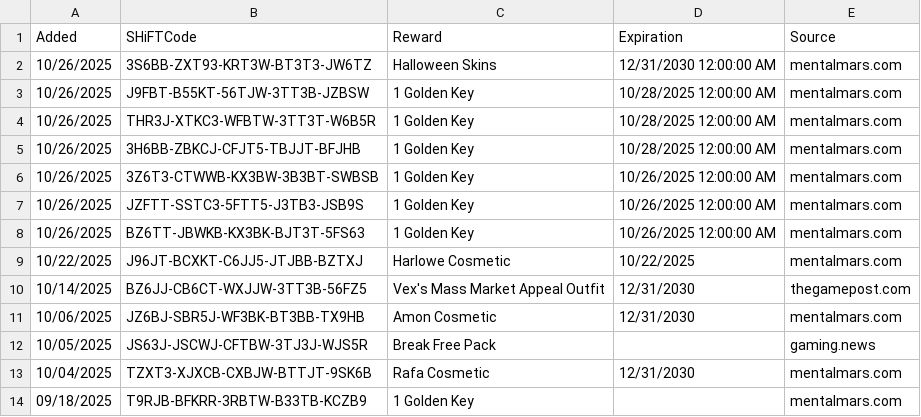
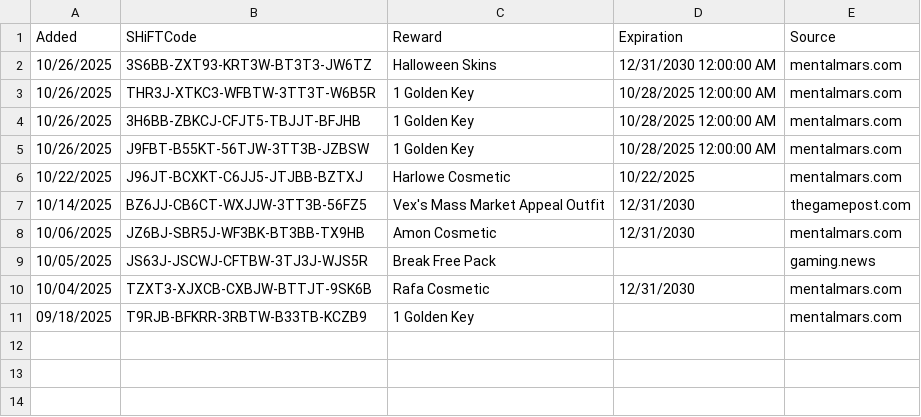
Before and after one commit to VinceCarbone/Borderlands4-SHiFTCodes, a CSV file: Borderlands4 SHiFT Codes.csv, drawn as a sheet.

Commit message:
SHiFT code update 10/27/2025

```diff
--- a/Borderlands4 SHiFT Codes.csv
+++ b/Borderlands4 SHiFT Codes.csv
@@ -2,8 +2,5 @@
 "10/26/2025","3S6BB-ZXT93-KRT3W-BT3T3-JW6TZ","Halloween Skins","12/31/2030 12:00:00 AM","mentalmars.com"
-"10/26/2025","J9FBT-B55KT-56TJW-3TT3B-JZBSW","1 Golden Key","10/28/2025 12:00:00 AM","mentalmars.com"
 "10/26/2025","THR3J-XTKC3-WFBTW-3TT3T-W6B5R","1 Golden Key","10/28/2025 12:00:00 AM","mentalmars.com"
 "10/26/2025","3H6BB-ZBKCJ-CFJT5-TBJJT-BFJHB","1 Golden Key","10/28/2025 12:00:00 AM","mentalmars.com"
-"10/26/2025","3Z6T3-CTWWB-KX3BW-3B3BT-SWBSB","1 Golden Key","10/26/2025 12:00:00 AM","mentalmars.com"
-"10/26/2025","JZFTT-SSTC3-5FTT5-J3TB3-JSB9S","1 Golden Key","10/26/2025 12:00:00 AM","mentalmars.com"
-"10/26/2025","BZ6TT-JBWKB-KX3BK-BJT3T-5FS63","1 Golden Key","10/26/2025 12:00:00 AM","mentalmars.com"
+"10/26/2025","J9FBT-B55KT-56TJW-3TT3B-JZBSW","1 Golden Key","10/28/2025 12:00:00 AM","mentalmars.com"
 "10/22/2025","J96JT-BCXKT-C6JJ5-JTJBB-BZTXJ","Harlowe Cosmetic","10/22/2025","mentalmars.com"
```
